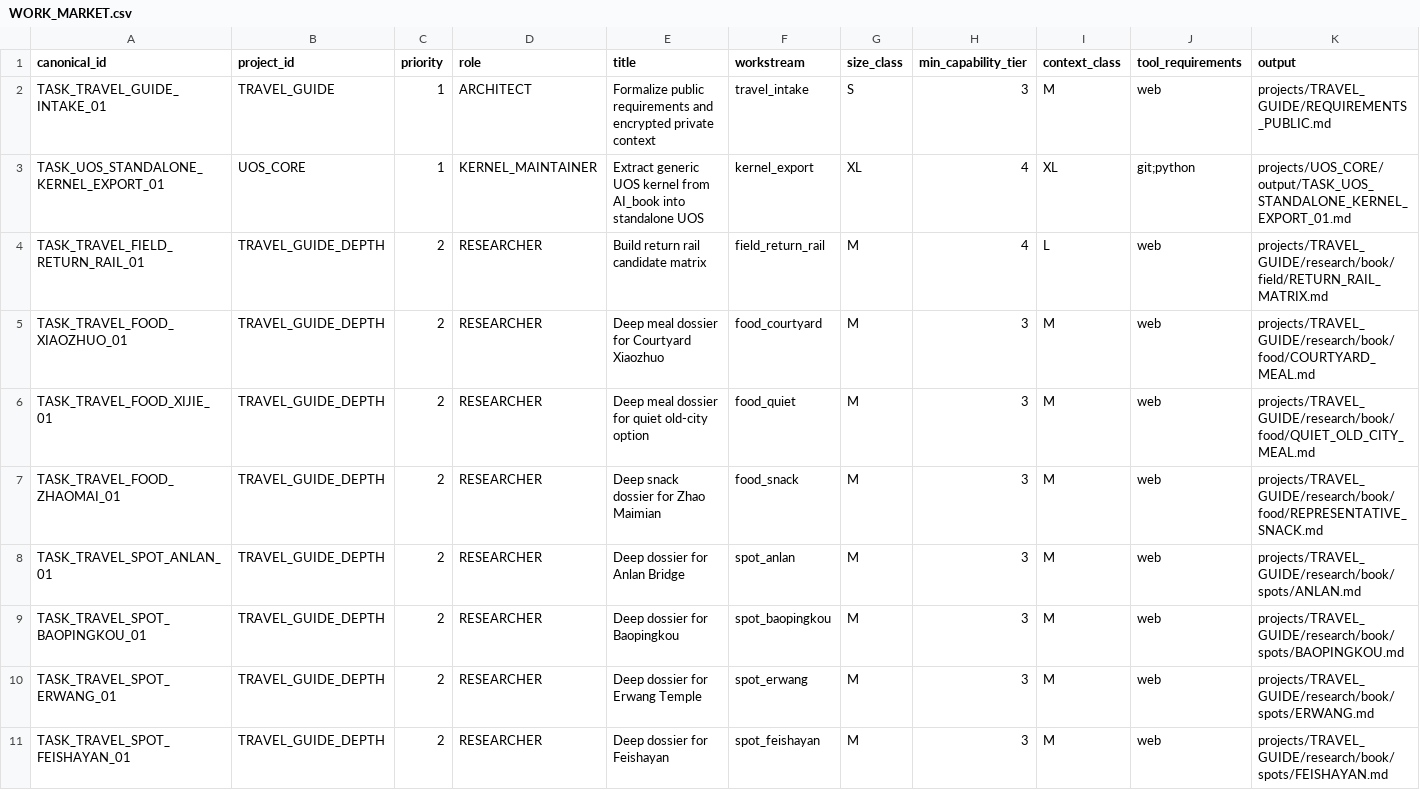
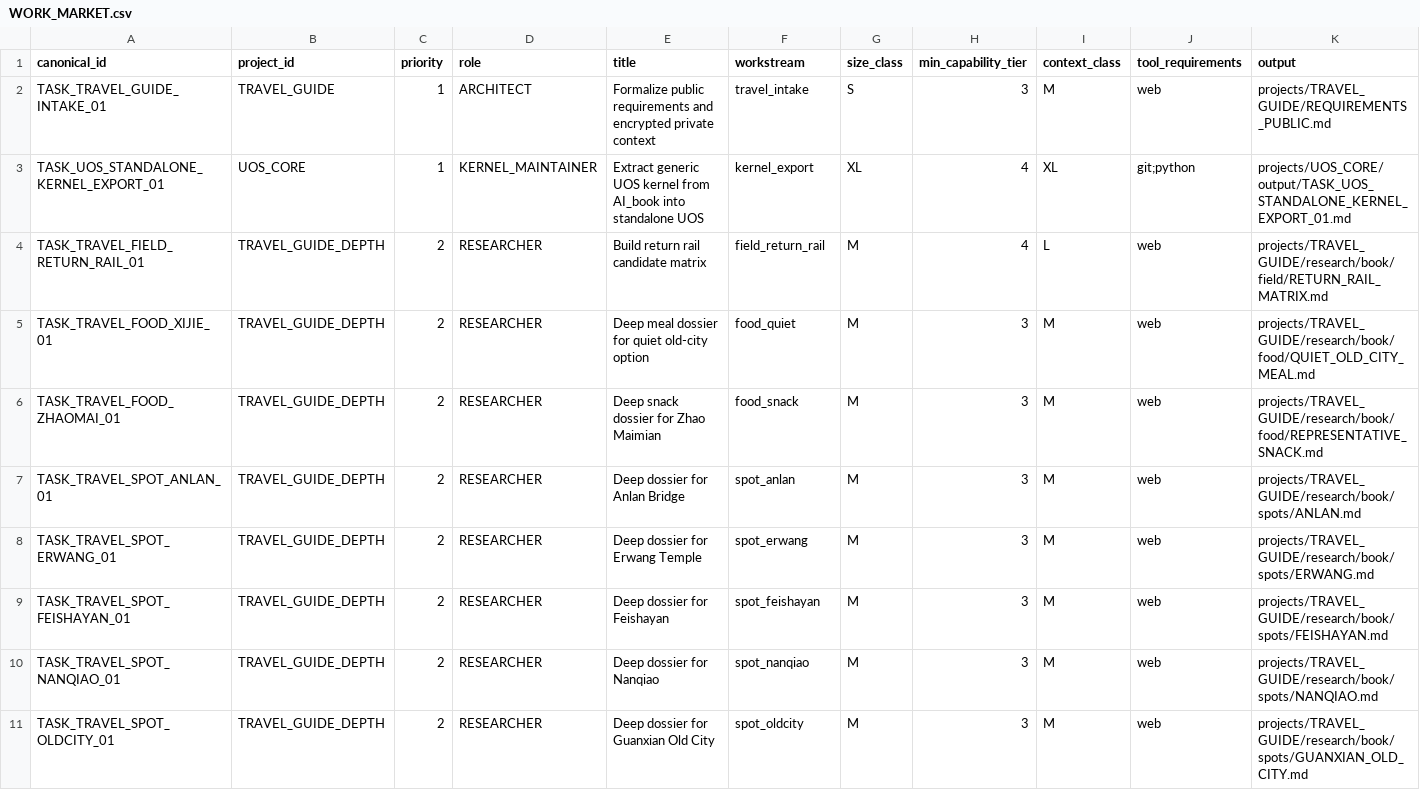
Before and after one commit to ZXYHtech/UOS, a CSV file: coordination/runtime/WORK_MARKET.csv, drawn as a sheet; only a part is shown; the shorter side is filled out with more unchanged rows; the diff names each change by its address in the sheet, - before the commit and + after, or states it on an @@ line.

Commit message:
uos complete TASK_TRAVEL_POI_SOURCE_AUDIT_01 [canonical]

```diff
--- a/coordination/runtime/WORK_MARKET.csv
+++ b/coordination/runtime/WORK_MARKET.csv
-row 5: TASK_TRAVEL_FOOD_XIAOZHUO_01 | TRAVEL_GUIDE_DEPTH | 2 | RESEARCHER | Deep meal dossier for Courtyard Xiaozhuo | food_courtyard | M | 3 | M | web | projects/TRAVEL_GUIDE/research/book/food/COURTYARD_MEAL.md
-row 9: TASK_TRAVEL_SPOT_BAOPINGKOU_01 | TRAVEL_GUIDE_DEPTH | 2 | RESEARCHER | Deep dossier for Baopingkou | spot_baopingkou | M | 3 | M | web | projects/TRAVEL_GUIDE/research/book/spots/BAOPINGKOU.md
```
Also changed, not shown: coordination/runtime/TASK_STATUS.csv, 4 other files.
